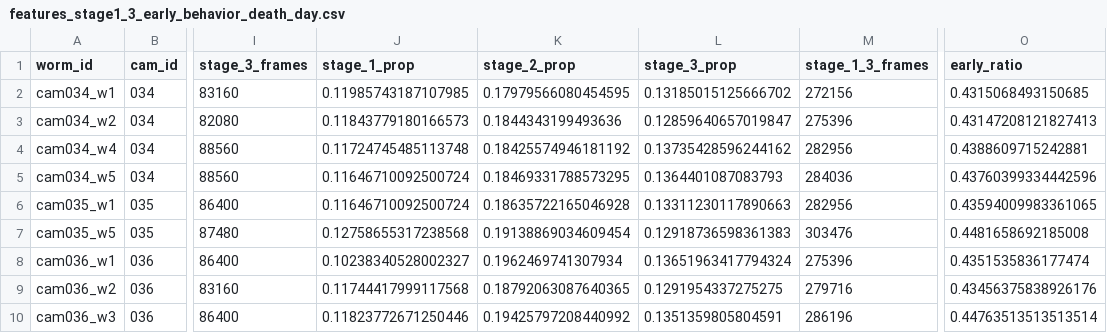
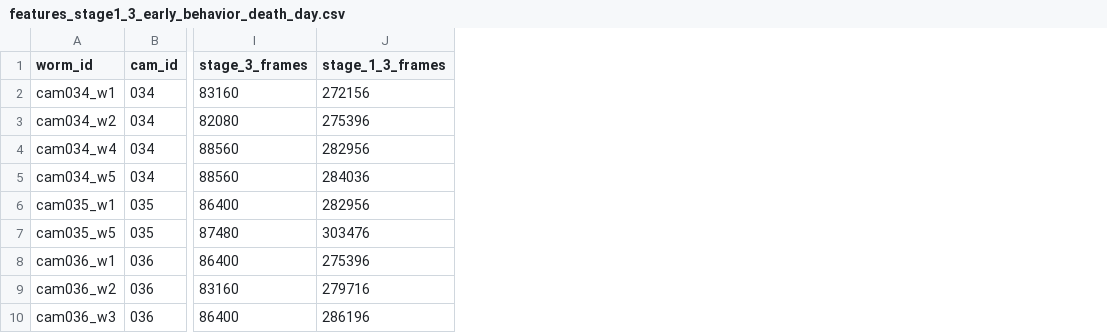
Before and after one commit to tomerkamfur/aging_proj, a CSV file: data_normalized/SI206_2025-05-08/features_stage1_3_early_behavior_death_day.csv, drawn as a sheet; only a part is shown, gaps mark what is left out; the diff names each change by its address in the sheet, - before the commit and + after, or states it on an @@ line.

Commit message:
Add feature importance output and update README with new baseline results
- Updated README.md to include baseline results for models with stage 1-3 .
- Modified train_random_forest.py to output feature importances to a CSV file.

```diff
--- a/data_normalized/SI206_2025-05-08/features_stage1_3_early_behavior_death_day.csv
+++ b/data_normalized/SI206_2025-05-08/features_stage1_3_early_behavior_death_day.csv
-column J (stage_1_prop), rows 2-10: 0.11985743187107985 | 0.11843779180166573 | 0.11724745485113748 | 0.11646710092500724 | 0.11646710092500724 | 0.12758655317238568 | 0.10238340528002327 | 0.11744417999117568 | 0.11823772671250446
-column K (stage_2_prop), rows 2-10: 0.17979566080454595 | 0.1844343199493636 | 0.18425574946181192 | 0.18469331788573295 | 0.18635722165046928 | 0.19138869034609454 | 0.1962469741307934 | 0.18792063087640365 | 0.19425797208440992
-column L (stage_3_prop), rows 2-10: 0.13185015125666702 | 0.12859640657019847 | 0.13735428596244162 | 0.1364401087083793 | 0.13311230117890663 | 0.12918736598361383 | 0.13651963417794324 | 0.1291954337275275 | 0.1351359805804591
-column O (early_ratio), rows 2-10: 0.4315068493150685 | 0.43147208121827413 | 0.4388609715242881 | 0.43760399334442596 | 0.43594009983361065 | 0.4481658692185008 | 0.4351535836177474 | 0.43456375838926176 | 0.44763513513513514
```
Also changed, not shown: 5 other files.
